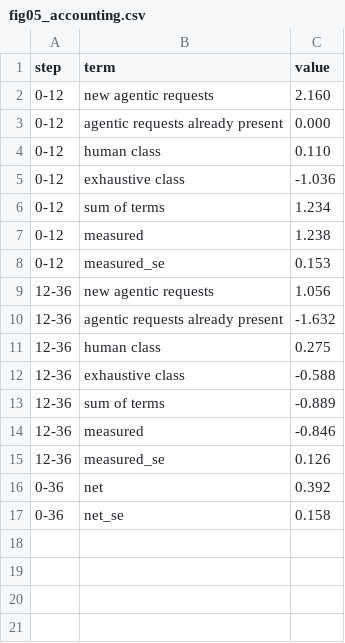
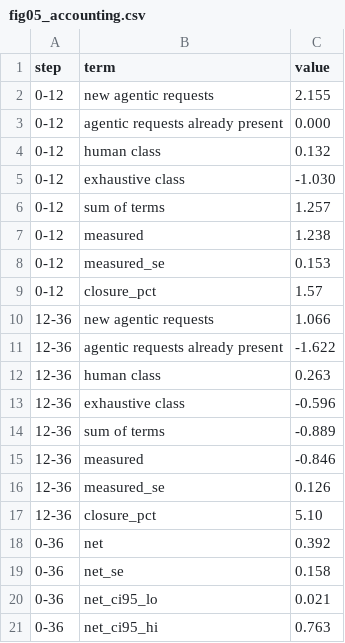
Before and after one commit to and18/undertow, a CSV file: data/derived/fig05_accounting.csv, drawn as a sheet.

Commit message:
data: all derived CSVs generated by tools/; MANIFEST and make data; B2 from means

```diff
--- a/data/derived/fig05_accounting.csv
+++ b/data/derived/fig05_accounting.csv
@@ -1,13 +1,14 @@
 step,term,value
-0-12,new agentic requests,2.160
+0-12,new agentic requests,2.155
 0-12,agentic requests already present,0.000
-0-12,human class,0.110
-0-12,exhaustive class,-1.036
-0-12,sum of terms,1.234
+0-12,human class,0.132
+0-12,exhaustive class,-1.030
+0-12,sum of terms,1.257
 0-12,measured,1.238
 0-12,measured_se,0.153
-12-36,new agentic requests,1.056
-12-36,agentic requests already present,-1.632
-12-36,human class,0.275
-12-36,exhaustive class,-0.588
+0-12,closure_pct,1.57
+12-36,new agentic requests,1.066
+12-36,agentic requests already present,-1.622
+12-36,human class,0.263
+12-36,exhaustive class,-0.596
 12-36,sum of terms,-0.889
@@ -15,3 +16,6 @@ step,term,value
 12-36,measured_se,0.126
+12-36,closure_pct,5.10
 0-36,net,0.392
 0-36,net_se,0.158
+0-36,net_ci95_lo,0.021
+0-36,net_ci95_hi,0.763
```
Also changed, not shown: data/derived/fig02b_exhaustive_marginal.csv, data/derived/fig03_frontier.csv, 32 other files.
